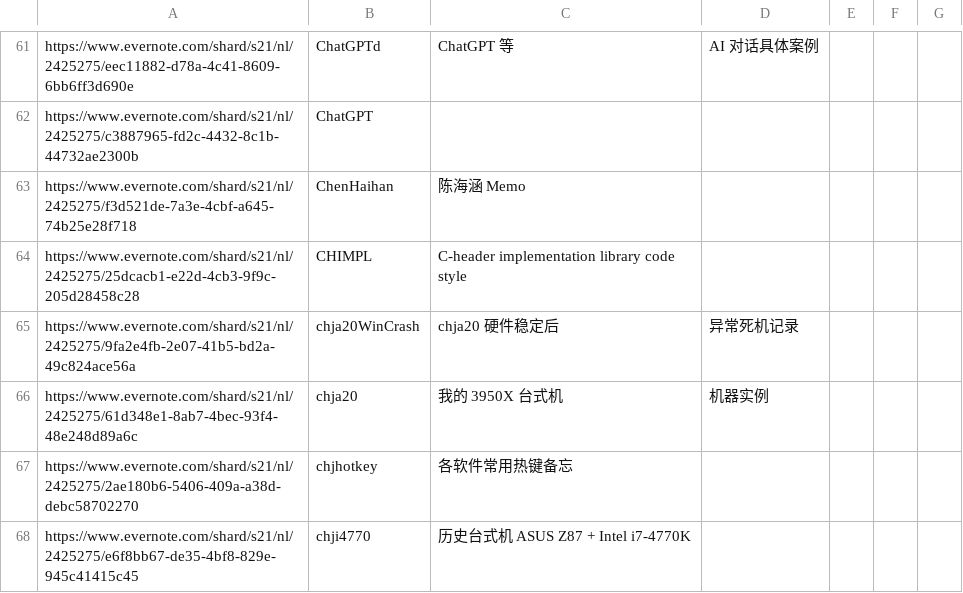
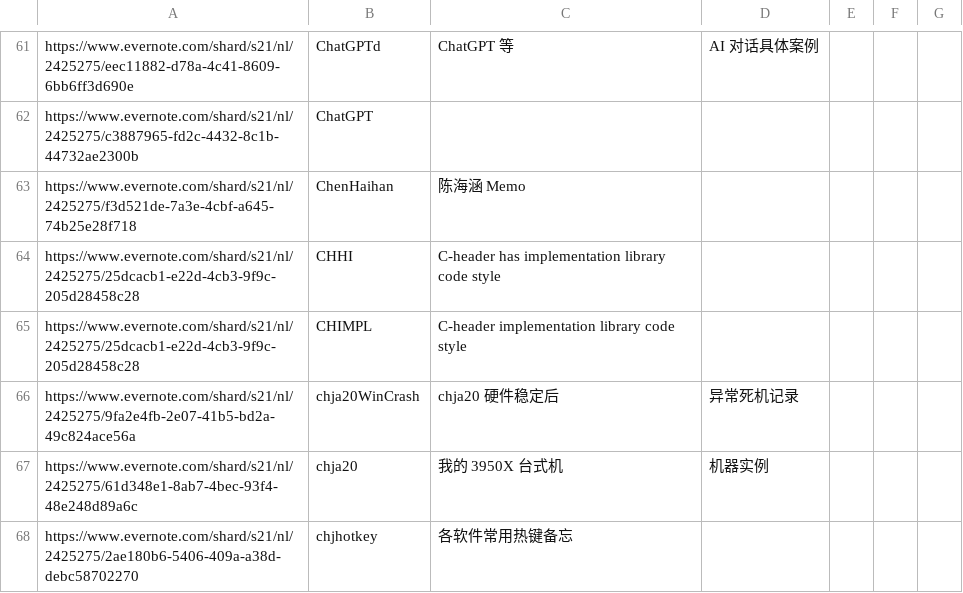
Before and after one commit to chjfth/trivials, a CSV file: ahk/Everlink.chj.csv, drawn as a sheet; only a part is shown, gaps mark what is left out; the shorter side is filled out with more unchanged rows.

```diff
--- a/ahk/Everlink.chj.csv
+++ b/ahk/Everlink.chj.csv
@@ -63,2 +63,3 @@ https://www.evernote.com/shard/s21/nl/2425275/c3887965-fd2c-4432-8c1b-44732ae230
 https://www.evernote.com/shard/s21/nl/2425275/f3d521de-7a3e-4cbf-a645-74b25e28f718 , ChenHaihan , 陈海涵 Memo
+https://www.evernote.com/shard/s21/nl/2425275/25dcacb1-e22d-4cb3-9f9c-205d28458c28 , CHHI , "C-header has implementation" library code style
 https://www.evernote.com/shard/s21/nl/2425275/25dcacb1-e22d-4cb3-9f9c-205d28458c28 , CHIMPL , C-header implementation library code style
```
Also changed, not shown: 2 other files.
